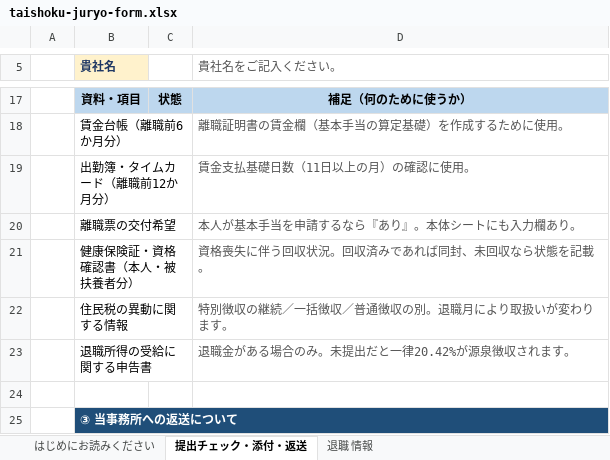
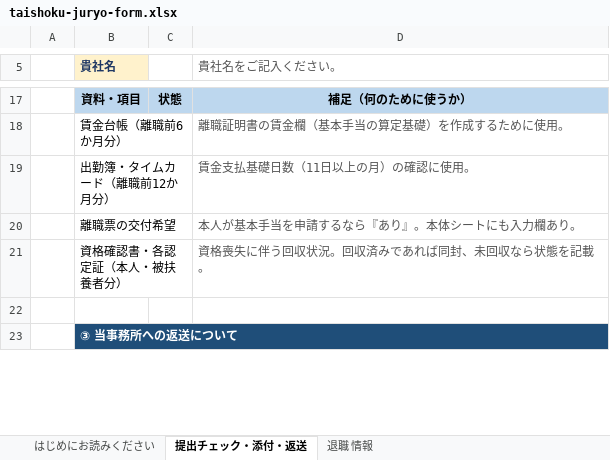
Before and after one commit to akihirokondo0613/minano-sr-hp, an Excel workbook: go/xlsx/taishoku-juryo-form.xlsx, sheet 提出チェック・添付・返送, drawn as a sheet; only a part is shown, gaps mark what is left out; values as stored, in another font and other column widths than the file's, no borders; conditional formats not drawn; the diff names each change by its address in the sheet, - before the commit and + after, or states it on an @@ line.

```diff
--- a/go/xlsx/taishoku-juryo-form.xlsx (sheet 提出チェック・添付・返送)
+++ b/go/xlsx/taishoku-juryo-form.xlsx (sheet 提出チェック・添付・返送)
-B21 (貴社名): 健康保険証・資格確認書（本人・被扶養者分）
+B21 (貴社名): 資格確認書・各認定証（本人・被扶養者分）
-row 22:  | 住民税の異動に関する情報 |  | 特別徴収の継続／一括徴収／普通徴収の別。退職月により取扱いが変わります。
-row 23:  | 退職所得の受給に関する申告書 |  | 退職金がある場合のみ。未提出だと一律20.42%が源泉徴収されます。
```
Also changed, not shown: sheet 退職 情報, sheet はじめにお読みください, hidden cells.
